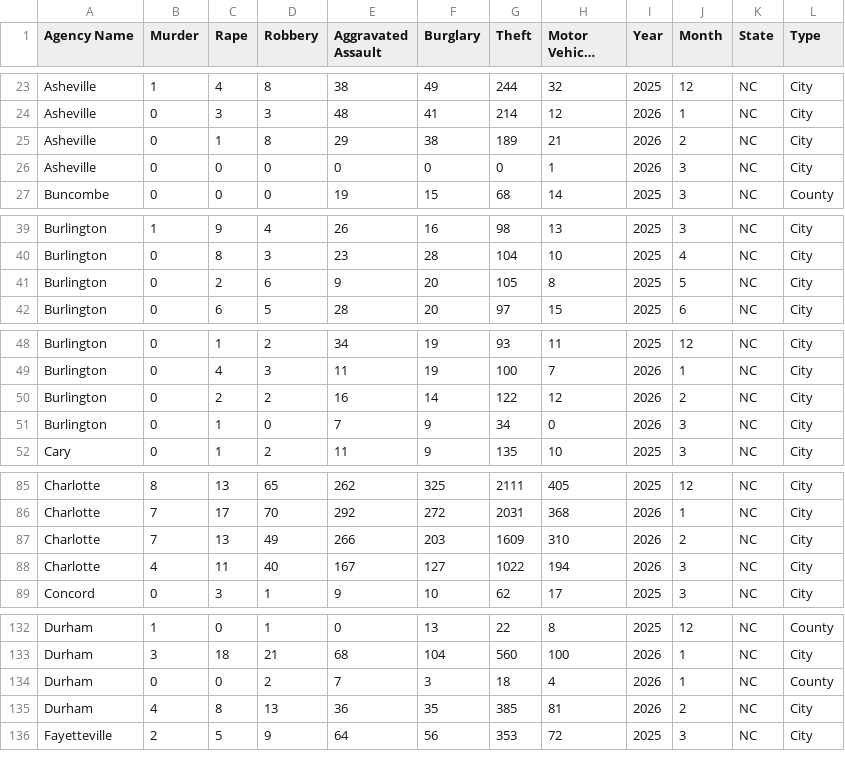
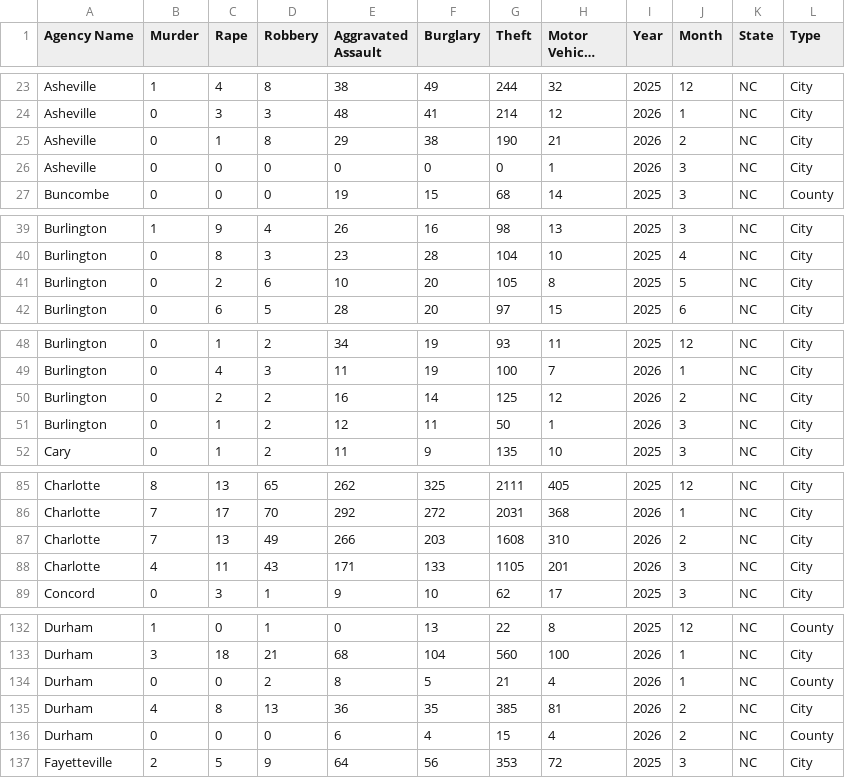
Before and after one commit to AH-Datalytics/nc-crime-output, a CSV file: NC_Crime_Data.csv, drawn as a sheet; only a part is shown, gaps mark what is left out; long unchanged cells end in …; the diff covers the shown part only.

```diff
--- a/NC_Crime_Data.csv
+++ b/NC_Crime_Data.csv
@@ -24,3 +24,3 @@ Asheville,1,4,8,38,49,244,32,2025,12,NC,City
 Asheville,0,3,3,48,41,214,12,2026,1,NC,City
-Asheville,0,1,8,29,38,189,21,2026,2,NC,City
+Asheville,0,1,8,29,38,190,21,2026,2,NC,City
 Asheville,0,0,0,0,0,0,1,2026,3,NC,City
@@ -40,3 +40,3 @@ Burlington,1,9,4,26,16,98,13,2025,3,NC,City
 Burlington,0,8,3,23,28,104,10,2025,4,NC,City
-Burlington,0,2,6,9,20,105,8,2025,5,NC,City
+Burlington,0,2,6,10,20,105,8,2025,5,NC,City
 Burlington,0,6,5,28,20,97,15,2025,6,NC,City
@@ -49,4 +49,4 @@ Burlington,0,1,2,34,19,93,11,2025,12,NC,City
 Burlington,0,4,3,11,19,100,7,2026,1,NC,City
-Burlington,0,2,2,16,14,122,12,2026,2,NC,City
-Burlington,0,1,0,7,9,34,0,2026,3,NC,City
+Burlington,0,2,2,16,14,125,12,2026,2,NC,City
+Burlington,0,1,2,12,11,50,1,2026,3,NC,City
 Cary,0,1,2,11,9,135,10,2025,3,NC,City
@@ -86,4 +86,4 @@ Charlotte,8,13,65,262,325,2111,405,2025,12,NC,City
 Charlotte,7,17,70,292,272,2031,368,2026,1,NC,City
-Charlotte,7,13,49,266,203,1609,310,2026,2,NC,City
-Charlotte,4,11,40,167,127,1022,194,2026,3,NC,City
+Charlotte,7,13,49,266,203,1608,310,2026,2,NC,City
+Charlotte,4,11,43,171,133,1105,201,2026,3,NC,City
 Concord,0,3,1,9,10,62,17,2025,3,NC,City
@@ -133,4 +133,5 @@ Durham,1,0,1,0,13,22,8,2025,12,NC,County
 Durham,3,18,21,68,104,560,100,2026,1,NC,City
-Durham,0,0,2,7,3,18,4,2026,1,NC,County
+Durham,0,0,2,8,5,21,4,2026,1,NC,County
 Durham,4,8,13,36,35,385,81,2026,2,NC,City
+Durham,0,0,0,6,4,15,4,2026,2,NC,County
 Fayetteville,2,5,9,64,56,353,72,2025,3,NC,City
```
Also changed, not shown: 1 edited cell elsewhere in this file.
